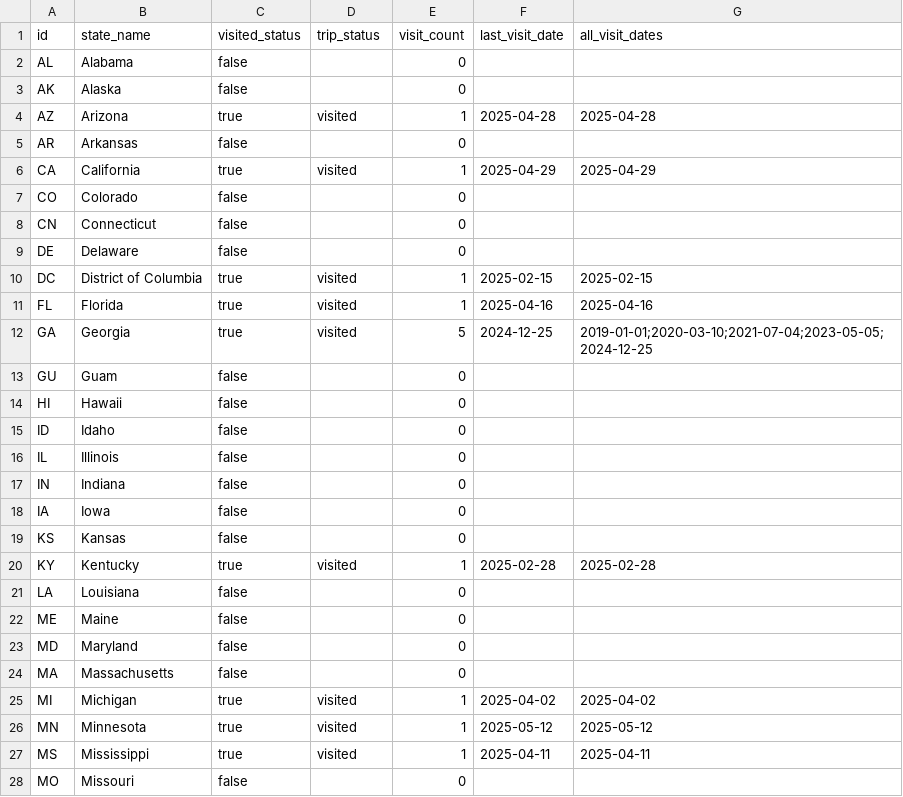
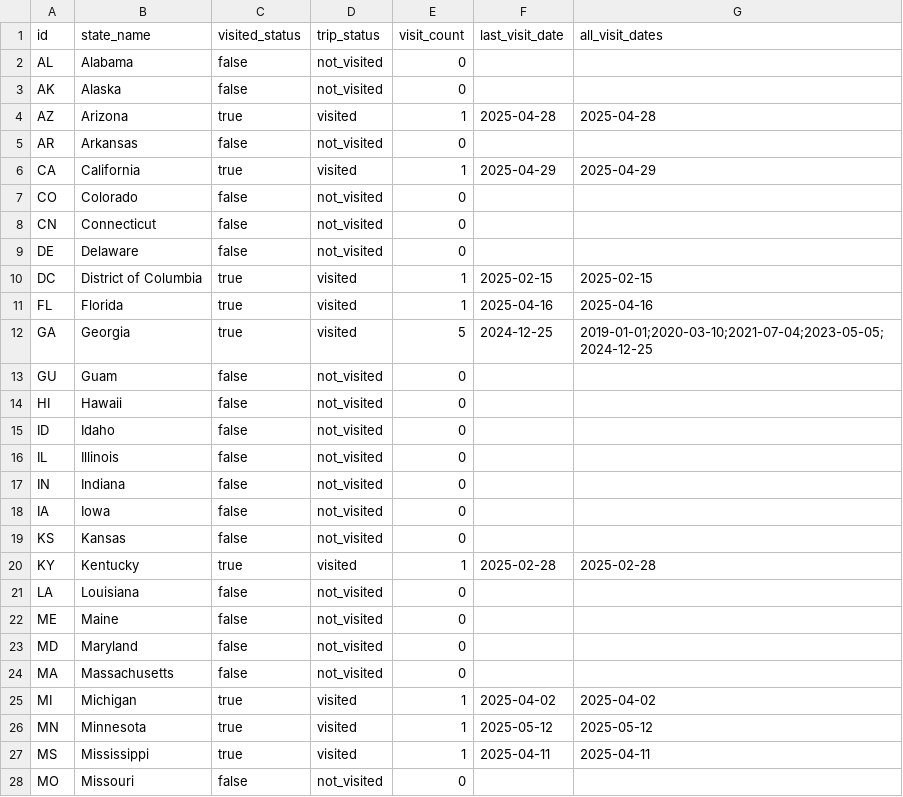
Before and after one commit to KingPeachGA/atlmra_maps, a CSV file: data/visited_states.csv, drawn as a sheet; only a part is shown; the diff covers the shown part only.

Commit message:
Update visited_states.csv

```diff
--- a/data/visited_states.csv
+++ b/data/visited_states.csv
@@ -1,10 +1,10 @@
 id,state_name,visited_status,trip_status,visit_count,last_visit_date,all_visit_dates
-AL,Alabama,false,,0,,
-AK,Alaska,false,,0,,
+AL,Alabama,false,not_visited,0,,
+AK,Alaska,false,not_visited,0,,
 AZ,Arizona,true,visited,1,2025-04-28,2025-04-28
-AR,Arkansas,false,,0,,
+AR,Arkansas,false,not_visited,0,,
 CA,California,true,visited,1,2025-04-29,2025-04-29
-CO,Colorado,false,,0,,
-CN,Connecticut,false,,0,,
-DE,Delaware,false,,0,,
+CO,Colorado,false,not_visited,0,,
+CN,Connecticut,false,not_visited,0,,
+DE,Delaware,false,not_visited,0,,
 DC,District of Columbia,true,visited,1,2025-02-15,2025-02-15
@@ -12,14 +12,14 @@ FL,Florida,true,visited,1,2025-04-16,2025-04-16
 GA,Georgia,true,visited,5,2024-12-25,2019-01-01;2020-03-10;2021-07-04;2023-05-05;2024-12-25
-GU,Guam,false,,0,,
-HI,Hawaii,false,,0,,
-ID,Idaho,false,,0,,
-IL,Illinois,false,,0,,
-IN,Indiana,false,,0,,
-IA,Iowa,false,,0,,
-KS,Kansas,false,,0,,
+GU,Guam,false,not_visited,0,,
+HI,Hawaii,false,not_visited,0,,
+ID,Idaho,false,not_visited,0,,
+IL,Illinois,false,not_visited,0,,
+IN,Indiana,false,not_visited,0,,
+IA,Iowa,false,not_visited,0,,
+KS,Kansas,false,not_visited,0,,
 KY,Kentucky,true,visited,1,2025-02-28,2025-02-28
-LA,Louisiana,false,,0,,
-ME,Maine,false,,0,,
-MD,Maryland,false,,0,,
-MA,Massachusetts,false,,0,,
+LA,Louisiana,false,not_visited,0,,
+ME,Maine,false,not_visited,0,,
+MD,Maryland,false,not_visited,0,,
+MA,Massachusetts,false,not_visited,0,,
 MI,Michigan,true,visited,1,2025-04-02,2025-04-02
@@ -27,2 +27,2 @@ MN,Minnesota,true,visited,1,2025-05-12,2025-05-12
 MS,Mississippi,true,visited,1,2025-04-11,2025-04-11
-MO,Missouri,false,,0,,
+MO,Missouri,false,not_visited,0,,
```
Also changed, not shown: 25 edited cells elsewhere in this file.
